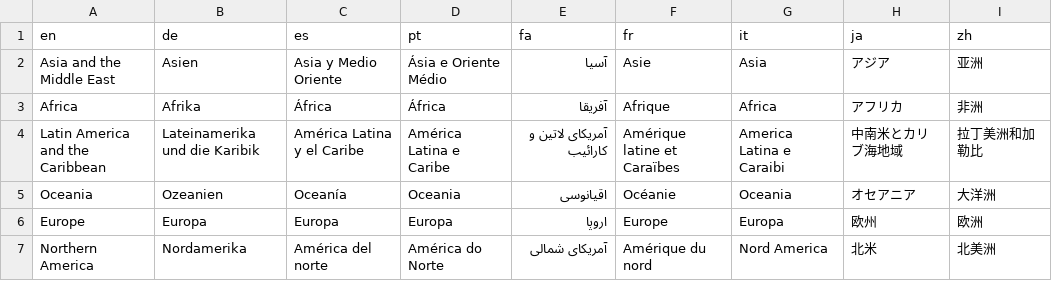
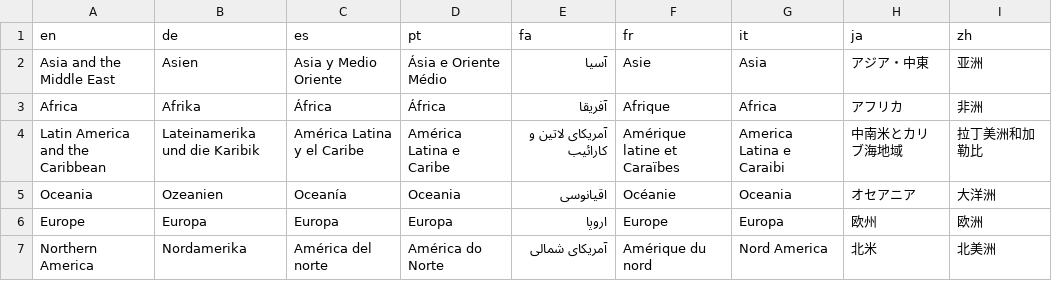
Before and after one commit to reuters-graphics/graphics-atlas-client, a CSV file: data/translations/un_region.csv, drawn as a sheet.

```diff
--- a/data/translations/un_region.csv
+++ b/data/translations/un_region.csv
@@ -1,3 +1,3 @@
 en,de,es,pt,fa,fr,it,ja,zh
-Asia and the Middle East,Asien,Asia y Medio Oriente,Ásia e Oriente Médio,آسیا,Asie,Asia,アジア,亚洲
+Asia and the Middle East,Asien,Asia y Medio Oriente,Ásia e Oriente Médio,آسیا,Asie,Asia,アジア・中東,亚洲
 Africa,Afrika,África,África,آفریقا,Afrique,Africa,アフリカ,非洲
```
Also changed, not shown: 2 other files.
